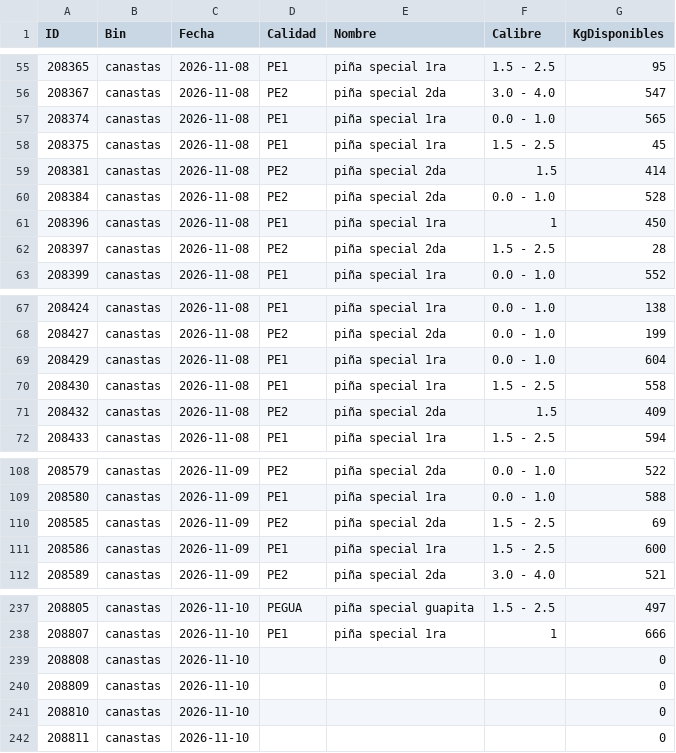
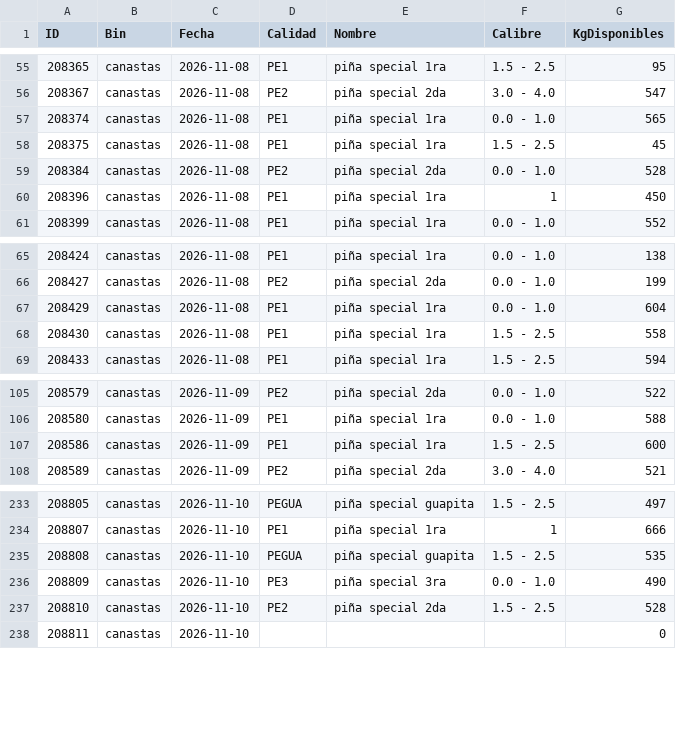
Before and after one commit to logisticaguapa-arch/inventario-fruta, a CSV file: inventario.csv, drawn as a sheet; only a part is shown, gaps mark what is left out.

```diff
--- a/inventario.csv
+++ b/inventario.csv
@@ -58,6 +58,4 @@ ID,Bin,Fecha,Calidad,Nombre,Calibre,KgDisponibles
 208375,canastas,2026-11-08,PE1,piña special 1ra,1.5 - 2.5,45
-208381,canastas,2026-11-08,PE2,piña special 2da,1.5,414
 208384,canastas,2026-11-08,PE2,piña special 2da,0.0 - 1.0,528
 208396,canastas,2026-11-08,PE1,piña special 1ra,1,450
-208397,canastas,2026-11-08,PE2,piña special 2da,1.5 - 2.5,28
 208399,canastas,2026-11-08,PE1,piña special 1ra,0.0 - 1.0,552
@@ -70,3 +68,2 @@ ID,Bin,Fecha,Calidad,Nombre,Calibre,KgDisponibles
 208430,canastas,2026-11-08,PE1,piña special 1ra,1.5 - 2.5,558
-208432,canastas,2026-11-08,PE2,piña special 2da,1.5,409
 208433,canastas,2026-11-08,PE1,piña special 1ra,1.5 - 2.5,594
@@ -109,3 +106,2 @@ ID,Bin,Fecha,Calidad,Nombre,Calibre,KgDisponibles
 208580,canastas,2026-11-09,PE1,piña special 1ra,0.0 - 1.0,588
-208585,canastas,2026-11-09,PE2,piña special 2da,1.5 - 2.5,69
 208586,canastas,2026-11-09,PE1,piña special 1ra,1.5 - 2.5,600
@@ -238,5 +234,5 @@ ID,Bin,Fecha,Calidad,Nombre,Calibre,KgDisponibles
 208807,canastas,2026-11-10,PE1,piña special 1ra,1,666
-208808,canastas,2026-11-10,,,,0
-208809,canastas,2026-11-10,,,,0
-208810,canastas,2026-11-10,,,,0
+208808,canastas,2026-11-10,PEGUA,piña special guapita,1.5 - 2.5,535
+208809,canastas,2026-11-10,PE3,piña special 3ra,0.0 - 1.0,490
+208810,canastas,2026-11-10,PE2,piña special 2da,1.5 - 2.5,528
 208811,canastas,2026-11-10,,,,0
```
Also changed, not shown: descarte.csv, horaingreso.csv, 3 other files.
